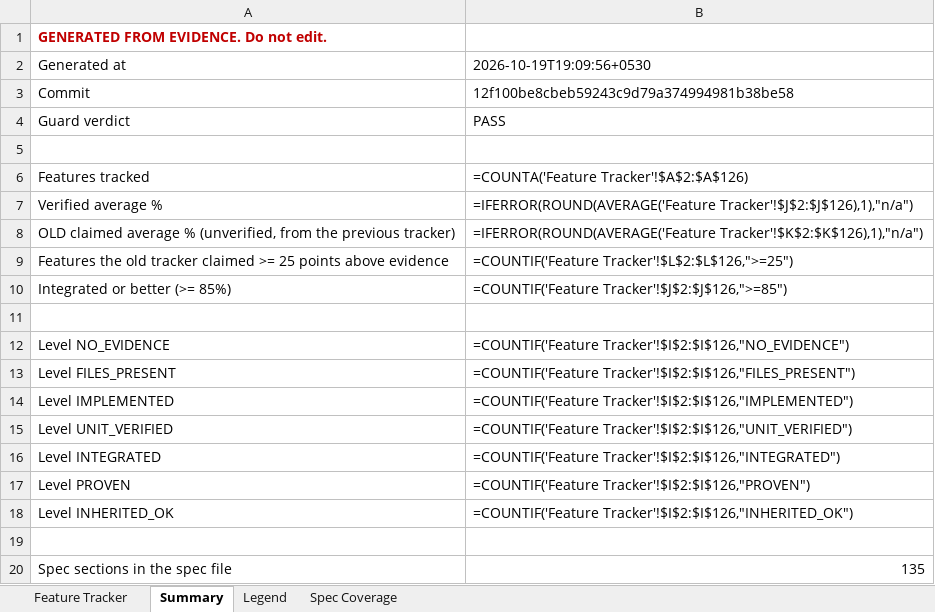
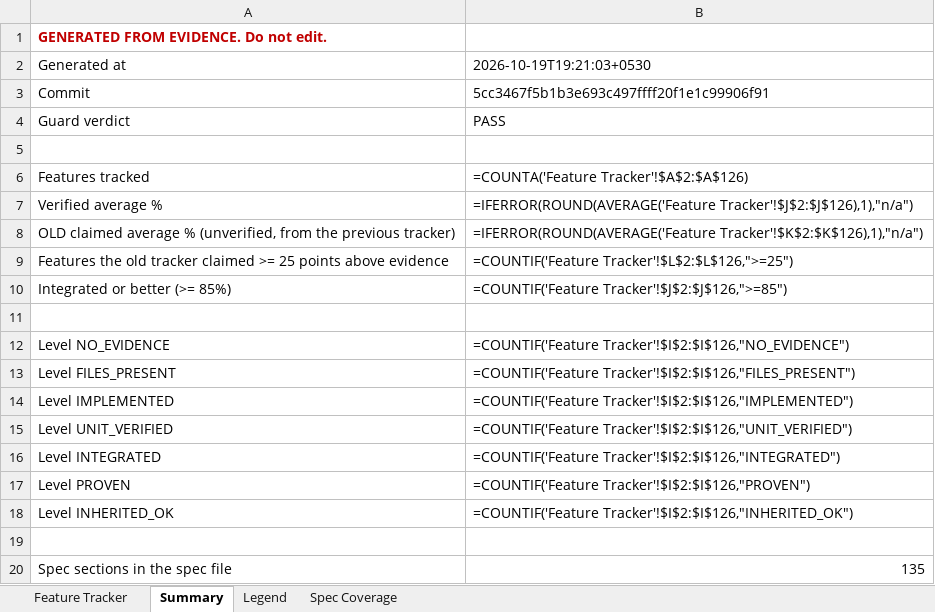
Before and after one commit to Shivamxp23/Locus-OS, an Excel workbook: .keysndocs/Documentation/Implementation Plans/Implementation Report/Locus_Implementation_Tracker.xlsx, sheet Summary, drawn as a sheet; values as stored, in another font and other column widths than the file's, no borders; formulas without a stored value are shown as written; the diff names each change by its address in the sheet, - before the commit and + after, or states it on an @@ line.

```diff
--- a/.keysndocs/Documentation/Implementation Plans/Implementation Report/Locus_Implementation_Tracker.xlsx (sheet Summary)
+++ b/.keysndocs/Documentation/Implementation Plans/Implementation Report/Locus_Implementation_Tracker.xlsx (sheet Summary)
-B2: 2026-10-19T19:09:56+0530
+B2: 2026-10-19T19:21:03+0530
-B3: 12f100be8cbeb59243c9d79a374994981b38be58
+B3: 5cc3467f5b1b3e693c497ffff20f1e1c99906f91
```
Also changed, not shown: sheet Feature Tracker, 3 other files.
